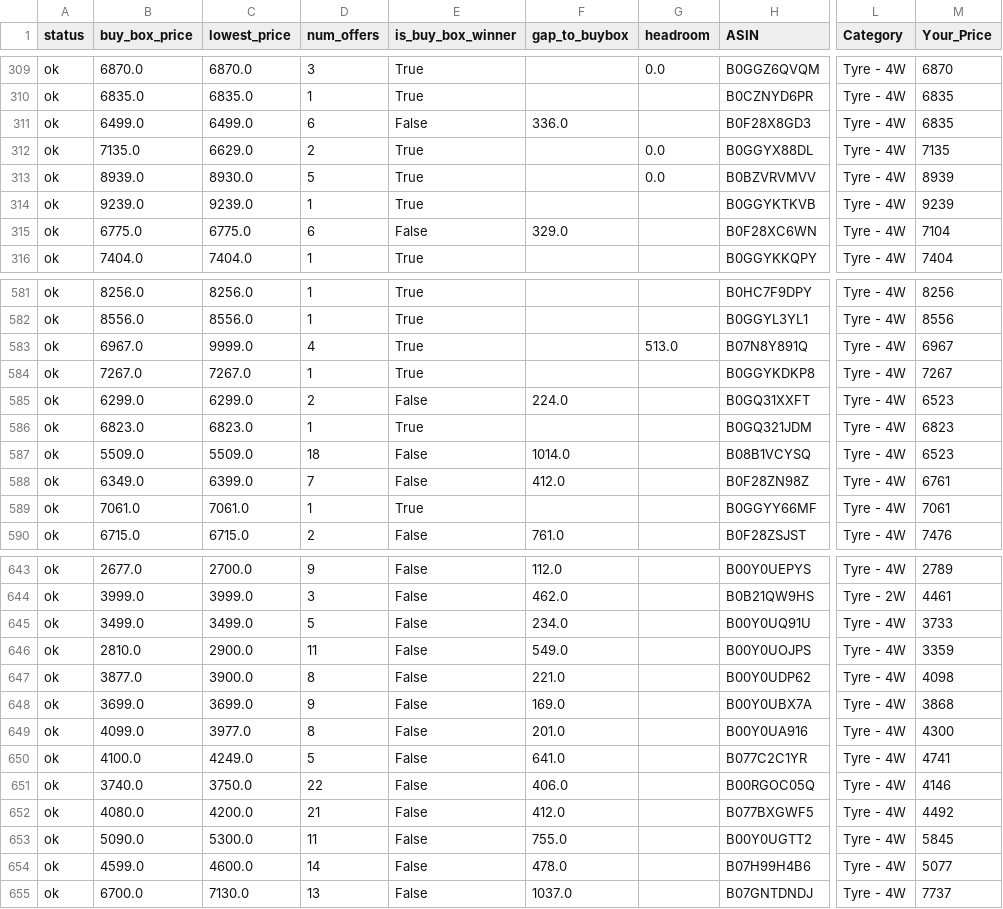
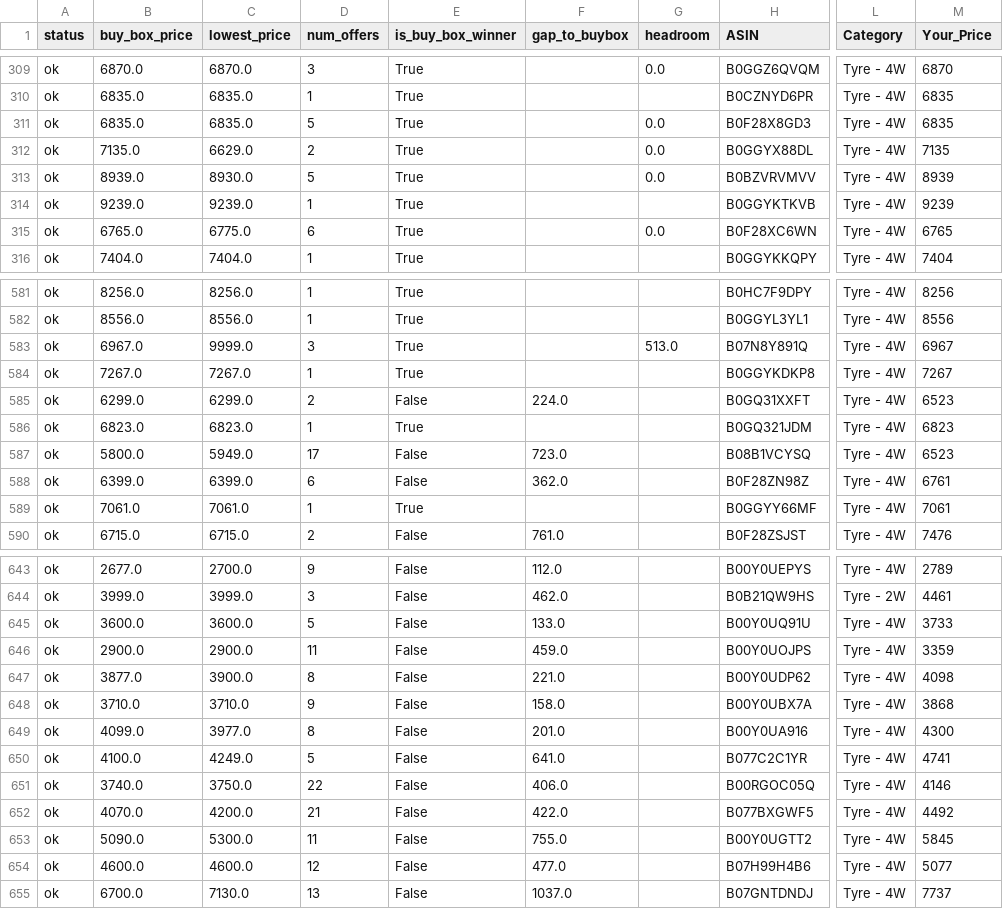
Before and after one commit to tnm-labs/amz_buybox, a CSV file: docs/details.csv, drawn as a sheet; only a part is shown, gaps mark what is left out; the diff covers the shown part only; the diff names each change by its address in the sheet, - before the commit and + after, or states it on an @@ line.

```diff
--- a/docs/details.csv
+++ b/docs/details.csv
-B311 (buy_box_price): 6499.0
+B311 (buy_box_price): 6835.0
-C311 (lowest_price): 6499.0
+C311 (lowest_price): 6835.0
-D311 (num_offers): 6
+D311 (num_offers): 5
-E311 (is_buy_box_winner): False
+E311 (is_buy_box_winner): True
-F311 (gap_to_buybox): 336.0
+F311 (gap_to_buybox): (empty)
-G311 (headroom): (empty)
+G311 (headroom): 0.0
-B315 (buy_box_price): 6775.0
+B315 (buy_box_price): 6765.0
-E315 (is_buy_box_winner): False
+E315 (is_buy_box_winner): True
-F315 (gap_to_buybox): 329.0
+F315 (gap_to_buybox): (empty)
-G315 (headroom): (empty)
+G315 (headroom): 0.0
-M315 (Your_Price): 7104
+M315 (Your_Price): 6765
-D583 (num_offers): 4
+D583 (num_offers): 3
-B587 (buy_box_price): 5509.0
+B587 (buy_box_price): 5800.0
-C587 (lowest_price): 5509.0
+C587 (lowest_price): 5949.0
-D587 (num_offers): 18
+D587 (num_offers): 17
-F587 (gap_to_buybox): 1014.0
+F587 (gap_to_buybox): 723.0
-B588 (buy_box_price): 6349.0
+B588 (buy_box_price): 6399.0
-D588 (num_offers): 7
+D588 (num_offers): 6
-F588 (gap_to_buybox): 412.0
+F588 (gap_to_buybox): 362.0
-B645 (buy_box_price): 3499.0
+B645 (buy_box_price): 3600.0
-C645 (lowest_price): 3499.0
+C645 (lowest_price): 3600.0
-F645 (gap_to_buybox): 234.0
+F645 (gap_to_buybox): 133.0
-B646 (buy_box_price): 2810.0
+B646 (buy_box_price): 2900.0
-F646 (gap_to_buybox): 549.0
+F646 (gap_to_buybox): 459.0
-B648 (buy_box_price): 3699.0
+B648 (buy_box_price): 3710.0
-C648 (lowest_price): 3699.0
+C648 (lowest_price): 3710.0
-F648 (gap_to_buybox): 169.0
+F648 (gap_to_buybox): 158.0
-B652 (buy_box_price): 4080.0
+B652 (buy_box_price): 4070.0
-F652 (gap_to_buybox): 412.0
+F652 (gap_to_buybox): 422.0
-B654 (buy_box_price): 4599.0
+B654 (buy_box_price): 4600.0
-D654 (num_offers): 14
+D654 (num_offers): 12
-F654 (gap_to_buybox): 478.0
+F654 (gap_to_buybox): 477.0
```
Also changed, not shown: 93 edited cells elsewhere in this file, data/history.csv, data/listings_raw_cache.csv, 1 other file.
